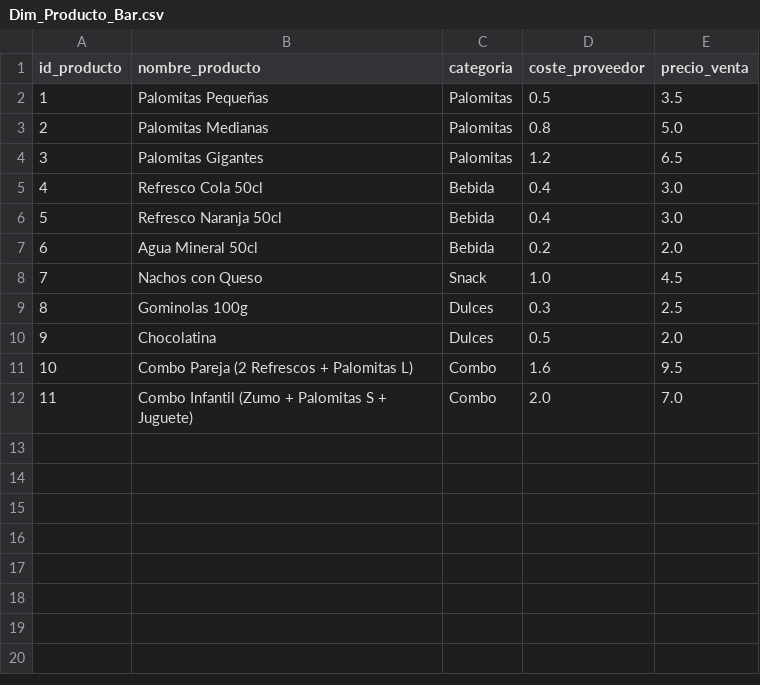
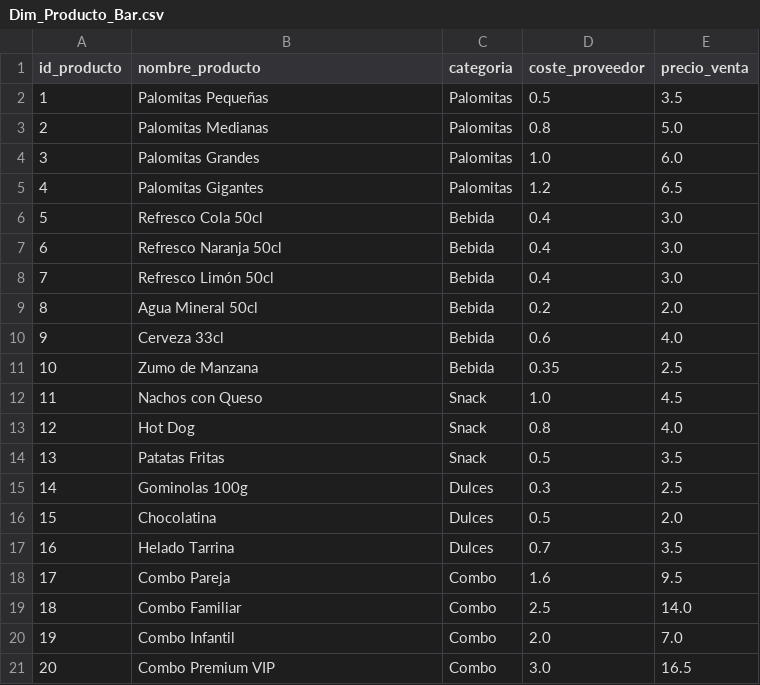
Before and after one commit to jrero99/tfg-cinema-bi, a CSV file: data_generator/output_csv/Dim_Producto_Bar.csv, drawn as a sheet; addresses are those after the commit; the diff names each change by its address in the sheet, - before the commit and + after, or states it on an @@ line.

```diff
--- a/data_generator/output_csv/Dim_Producto_Bar.csv
+++ b/data_generator/output_csv/Dim_Producto_Bar.csv
+row 4: 3 | Palomitas Grandes | Palomitas | 1.0 | 6.0
@@ column A (id_producto) renumbered between rows 5 and 20 @@
+row 8: 7 | Refresco Limón 50cl | Bebida | 0.4 | 3.0
+row 10: 9 | Cerveza 33cl | Bebida | 0.6 | 4.0
+row 11: 10 | Zumo de Manzana | Bebida | 0.35 | 2.5
+row 13: 12 | Hot Dog | Snack | 0.8 | 4.0
+row 14: 13 | Patatas Fritas | Snack | 0.5 | 3.5
+row 17: 16 | Helado Tarrina | Dulces | 0.7 | 3.5
-B18 (nombre_producto): Combo Pareja (2 Refrescos + Palomitas L)
+B18 (nombre_producto): Combo Pareja
+row 19: 18 | Combo Familiar | Combo | 2.5 | 14.0
-B20 (nombre_producto): Combo Infantil (Zumo + Palomitas S + Juguete)
+B20 (nombre_producto): Combo Infantil
+row 21: 20 | Combo Premium VIP | Combo | 3.0 | 16.5
```
Also changed, not shown: data_generator/output_csv/Dim_Pelicula.csv, data_generator/output_csv/Dim_Sala.csv, 7 other files.
